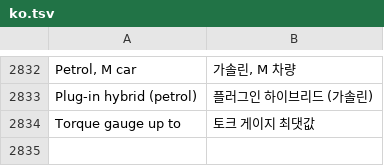
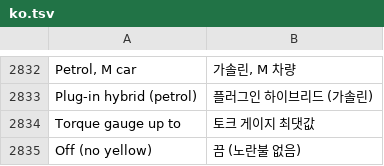
Before and after one commit to akakingj/myapp-cluster, a TSV file: kit/runtime/locales/ko.tsv, drawn as a sheet; only a part is shown, gaps mark what is left out; the diff names each change by its address in the sheet, - before the commit and + after, or states it on an @@ line.

```diff
--- a/kit/runtime/locales/ko.tsv
+++ b/kit/runtime/locales/ko.tsv
+row 2835: Off (no yellow) | 끔 (노란불 없음)
```
Also changed, not shown: 12 other files.
